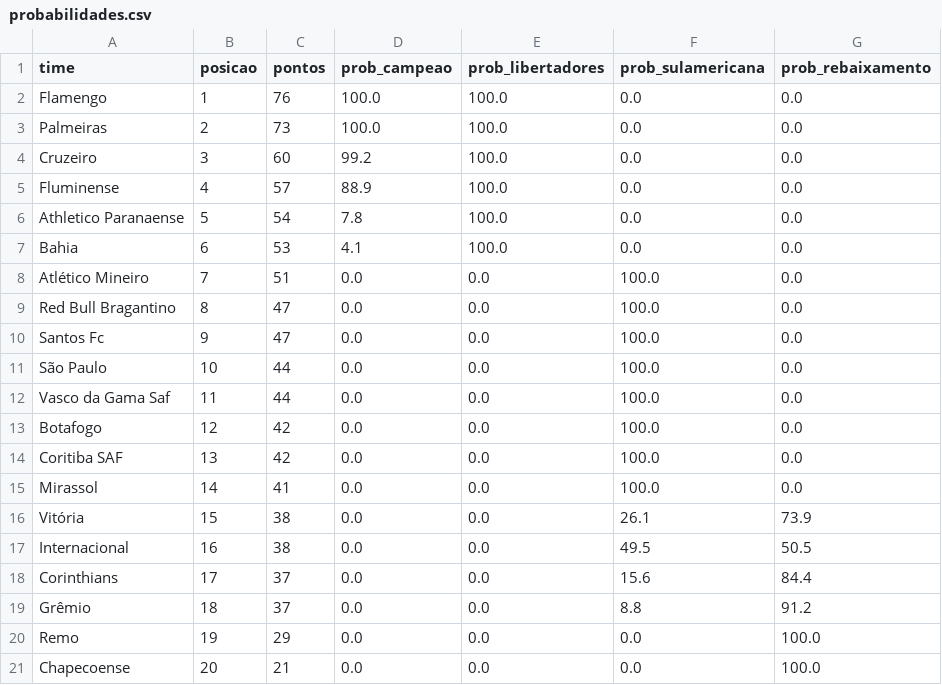
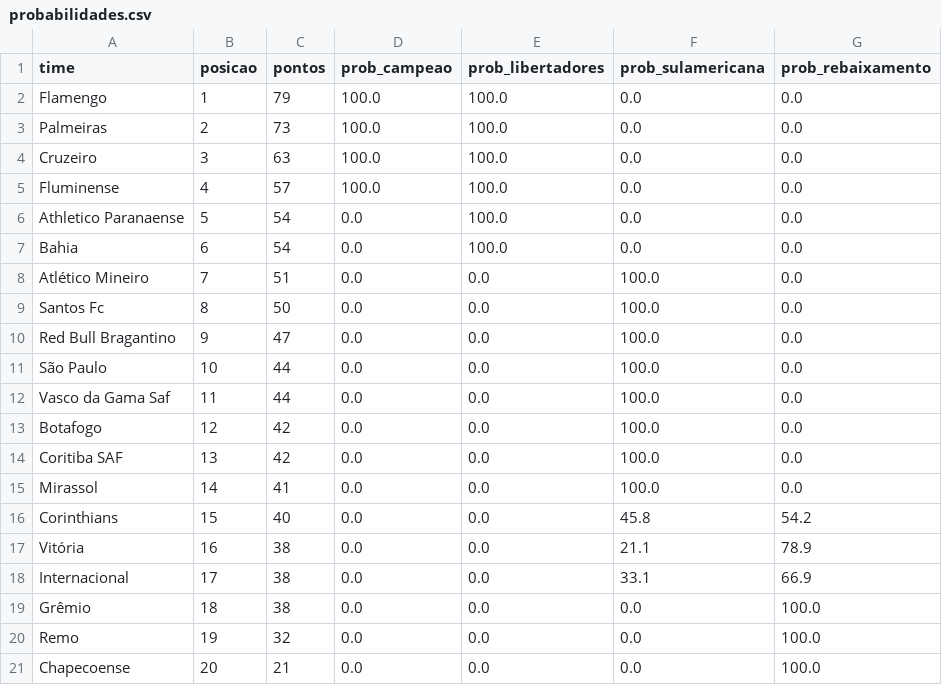
Before and after one commit to MayaraCAlmeida/brasileirao-2026-pipeline, a CSV file: probabilidades.csv, drawn as a sheet.

```diff
--- a/probabilidades.csv
+++ b/probabilidades.csv
@@ -1,11 +1,11 @@
 time,posicao,pontos,prob_campeao,prob_libertadores,prob_sulamericana,prob_rebaixamento
-Flamengo,1,76,100.0,100.0,0.0,0.0
+Flamengo,1,79,100.0,100.0,0.0,0.0
 Palmeiras,2,73,100.0,100.0,0.0,0.0
-Cruzeiro,3,60,99.2,100.0,0.0,0.0
-Fluminense,4,57,88.9,100.0,0.0,0.0
-Athletico Paranaense,5,54,7.8,100.0,0.0,0.0
-Bahia,6,53,4.1,100.0,0.0,0.0
+Cruzeiro,3,63,100.0,100.0,0.0,0.0
+Fluminense,4,57,100.0,100.0,0.0,0.0
+Athletico Paranaense,5,54,0.0,100.0,0.0,0.0
+Bahia,6,54,0.0,100.0,0.0,0.0
 Atlético Mineiro,7,51,0.0,0.0,100.0,0.0
-Red Bull Bragantino,8,47,0.0,0.0,100.0,0.0
-Santos Fc,9,47,0.0,0.0,100.0,0.0
+Santos Fc,8,50,0.0,0.0,100.0,0.0
+Red Bull Bragantino,9,47,0.0,0.0,100.0,0.0
 São Paulo,10,44,0.0,0.0,100.0,0.0
@@ -15,7 +15,7 @@ Coritiba SAF,13,42,0.0,0.0,100.0,0.0
 Mirassol,14,41,0.0,0.0,100.0,0.0
-Vitória,15,38,0.0,0.0,26.1,73.9
-Internacional,16,38,0.0,0.0,49.5,50.5
-Corinthians,17,37,0.0,0.0,15.6,84.4
-Grêmio,18,37,0.0,0.0,8.8,91.2
-Remo,19,29,0.0,0.0,0.0,100.0
+Corinthians,15,40,0.0,0.0,45.8,54.2
+Vitória,16,38,0.0,0.0,21.1,78.9
+Internacional,17,38,0.0,0.0,33.1,66.9
+Grêmio,18,38,0.0,0.0,0.0,100.0
+Remo,19,32,0.0,0.0,0.0,100.0
 Chapecoense,20,21,0.0,0.0,0.0,100.0
```
Also changed, not shown: 1 other file.
